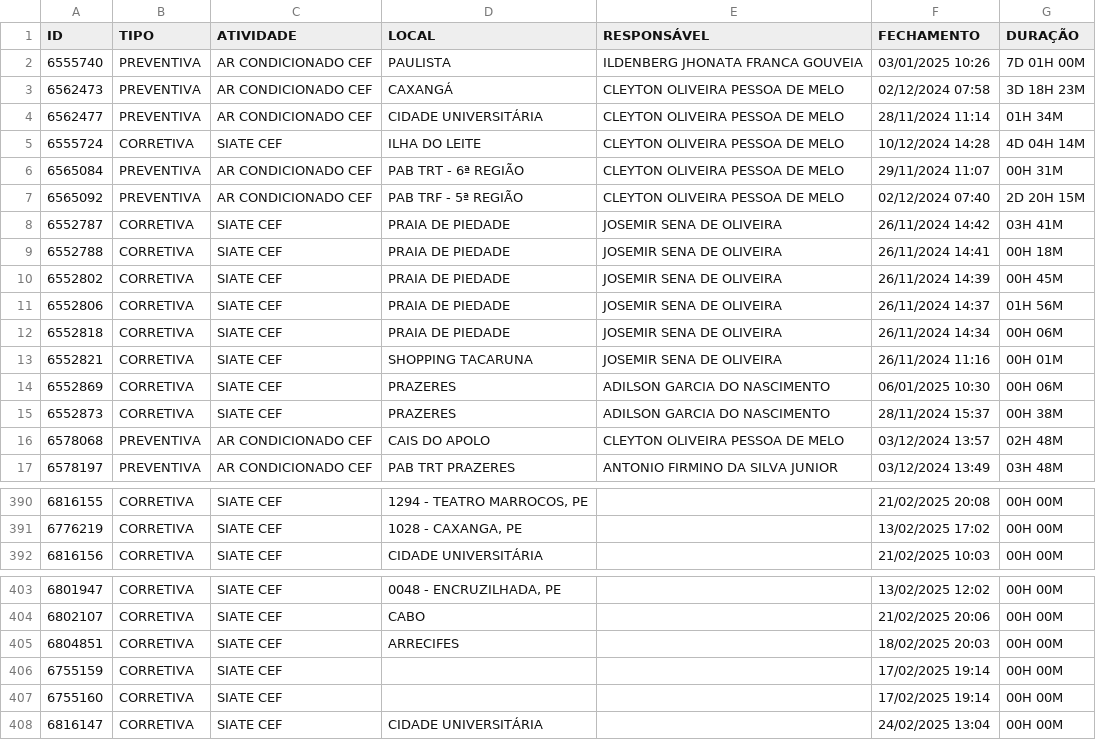
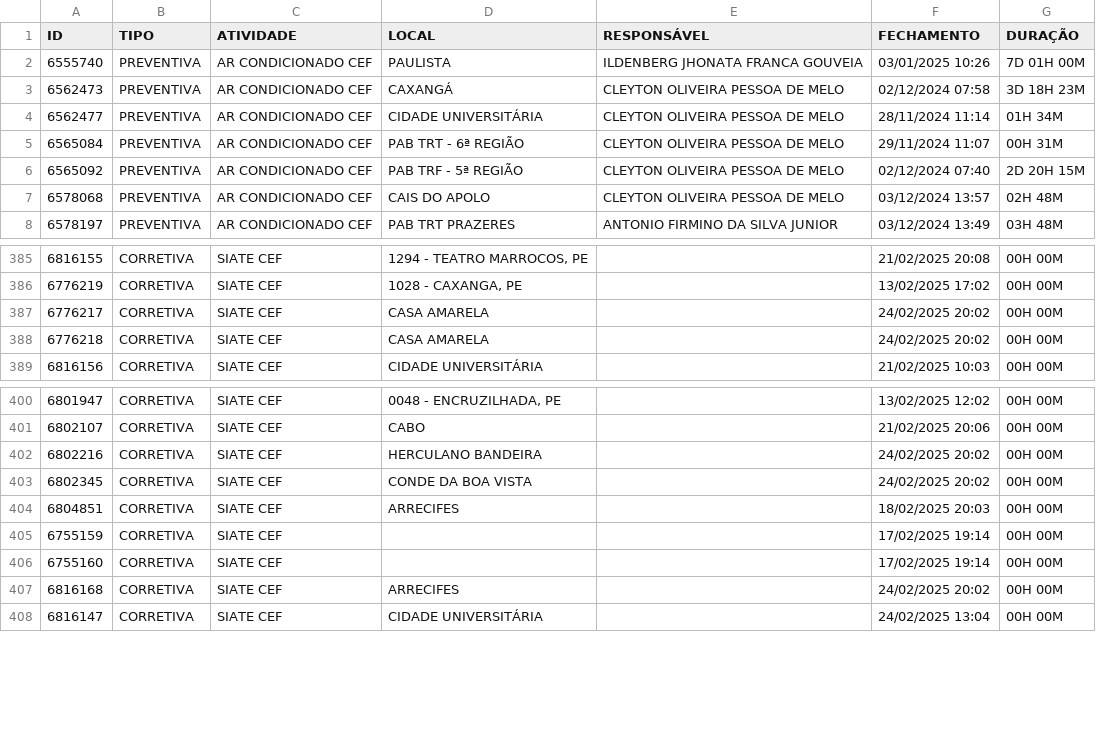
Before and after one commit to m1caelvr/BOT_CEF, a CSV file: data/dados.csv, drawn as a sheet; only a part is shown, gaps mark what is left out; the diff covers the shown part only.

```diff
--- a/data/dados.csv
+++ b/data/dados.csv
@@ -4,13 +4,4 @@ ID,TIPO,ATIVIDADE,LOCAL,RESPONSÁVEL,FECHAMENTO,DURAÇÃO
 6562477,PREVENTIVA,AR CONDICIONADO CEF,CIDADE UNIVERSITÁRIA,CLEYTON OLIVEIRA PESSOA DE MELO,28/11/2024 11:14,01H 34M
-6555724,CORRETIVA,SIATE CEF,ILHA DO LEITE,CLEYTON OLIVEIRA PESSOA DE MELO,10/12/2024 14:28,4D 04H 14M
 6565084,PREVENTIVA,AR CONDICIONADO CEF,PAB TRT - 6ª REGIÃO,CLEYTON OLIVEIRA PESSOA DE MELO,29/11/2024 11:07,00H 31M
 6565092,PREVENTIVA,AR CONDICIONADO CEF,PAB TRF - 5ª REGIÃO,CLEYTON OLIVEIRA PESSOA DE MELO,02/12/2024 07:40,2D 20H 15M
-6552787,CORRETIVA,SIATE CEF,PRAIA DE PIEDADE,JOSEMIR SENA DE OLIVEIRA,26/11/2024 14:42,03H 41M
-6552788,CORRETIVA,SIATE CEF,PRAIA DE PIEDADE,JOSEMIR SENA DE OLIVEIRA,26/11/2024 14:41,00H 18M
-6552802,CORRETIVA,SIATE CEF,PRAIA DE PIEDADE,JOSEMIR SENA DE OLIVEIRA,26/11/2024 14:39,00H 45M
-6552806,CORRETIVA,SIATE CEF,PRAIA DE PIEDADE,JOSEMIR SENA DE OLIVEIRA,26/11/2024 14:37,01H 56M
-6552818,CORRETIVA,SIATE CEF,PRAIA DE PIEDADE,JOSEMIR SENA DE OLIVEIRA,26/11/2024 14:34,00H 06M
-6552821,CORRETIVA,SIATE CEF,SHOPPING TACARUNA,JOSEMIR SENA DE OLIVEIRA,26/11/2024 11:16,00H 01M
-6552869,CORRETIVA,SIATE CEF,PRAZERES,ADILSON GARCIA DO NASCIMENTO,06/01/2025 10:30,00H 06M
-6552873,CORRETIVA,SIATE CEF,PRAZERES,ADILSON GARCIA DO NASCIMENTO,28/11/2024 15:37,00H 38M
 6578068,PREVENTIVA,AR CONDICIONADO CEF,CAIS DO APOLO,CLEYTON OLIVEIRA PESSOA DE MELO,03/12/2024 13:57,02H 48M
@@ -391,2 +386,4 @@ ID,TIPO,ATIVIDADE,LOCAL,RESPONSÁVEL,FECHAMENTO,DURAÇÃO
 6776219,CORRETIVA,SIATE CEF,"1028 - CAXANGA, PE",,13/02/2025 17:02,00H 00M
+6776217,CORRETIVA,SIATE CEF,CASA AMARELA,,24/02/2025 20:02,00H 00M
+6776218,CORRETIVA,SIATE CEF,CASA AMARELA,,24/02/2025 20:02,00H 00M
 6816156,CORRETIVA,SIATE CEF,CIDADE UNIVERSITÁRIA,,21/02/2025 10:03,00H 00M
@@ -404,2 +401,4 @@ ID,TIPO,ATIVIDADE,LOCAL,RESPONSÁVEL,FECHAMENTO,DURAÇÃO
 6802107,CORRETIVA,SIATE CEF,CABO,,21/02/2025 20:06,00H 00M
+6802216,CORRETIVA,SIATE CEF,HERCULANO BANDEIRA,,24/02/2025 20:02,00H 00M
+6802345,CORRETIVA,SIATE CEF,CONDE DA BOA VISTA,,24/02/2025 20:02,00H 00M
 6804851,CORRETIVA,SIATE CEF,ARRECIFES,,18/02/2025 20:03,00H 00M
@@ -407,2 +406,3 @@ ID,TIPO,ATIVIDADE,LOCAL,RESPONSÁVEL,FECHAMENTO,DURAÇÃO
 6755160,CORRETIVA,SIATE CEF,,,17/02/2025 19:14,00H 00M
+6816168,CORRETIVA,SIATE CEF,ARRECIFES,,24/02/2025 20:02,00H 00M
 6816147,CORRETIVA,SIATE CEF,CIDADE UNIVERSITÁRIA,,24/02/2025 13:04,00H 00M
```
Also changed, not shown: 5 added rows and 1 removed row elsewhere in this file.
